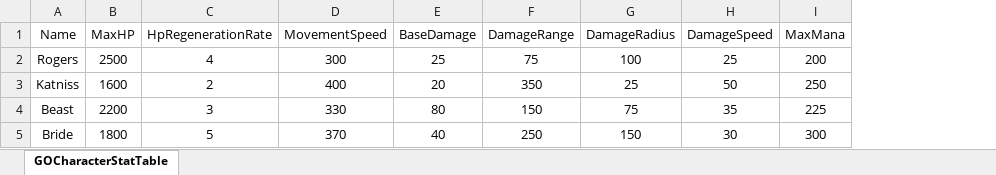
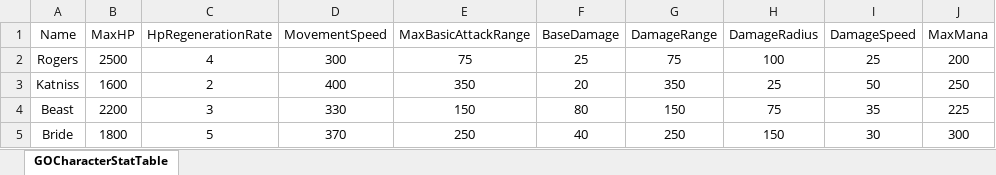
Before and after one commit to futurelabunseen/A-SeunghyunHong, an Excel workbook: GameData/GOCharacterStatTable.xlsx, sheet GOCharacterStatTable, drawn as a sheet; only a part is shown; values as stored, in another font and other column widths than the file's, no borders; the diff names each change by its address in the sheet, - before the commit and + after, or states it on an @@ line.

Commit message:
Feat: Show MaxAttackRange Decal
A키를 누르면 직업마다 다른 최대공격 사거리를 볼 수 있도록 데칼이 나타납니다.
토글처럼 한번 만들면 껐다 키는 느낌으로 설정했습니다.

```diff
--- a/GameData/GOCharacterStatTable.xlsx (sheet GOCharacterStatTable)
+++ b/GameData/GOCharacterStatTable.xlsx (sheet GOCharacterStatTable)
+column E (MaxBasicAttackRange), rows 2-5: 75 | 350 | 150 | 250
```
Also changed, not shown: 18 other files.
